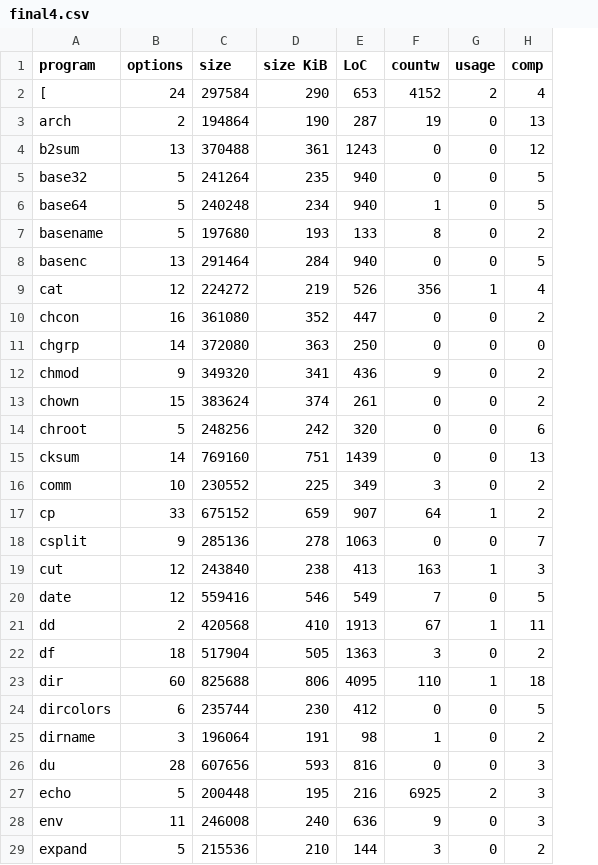
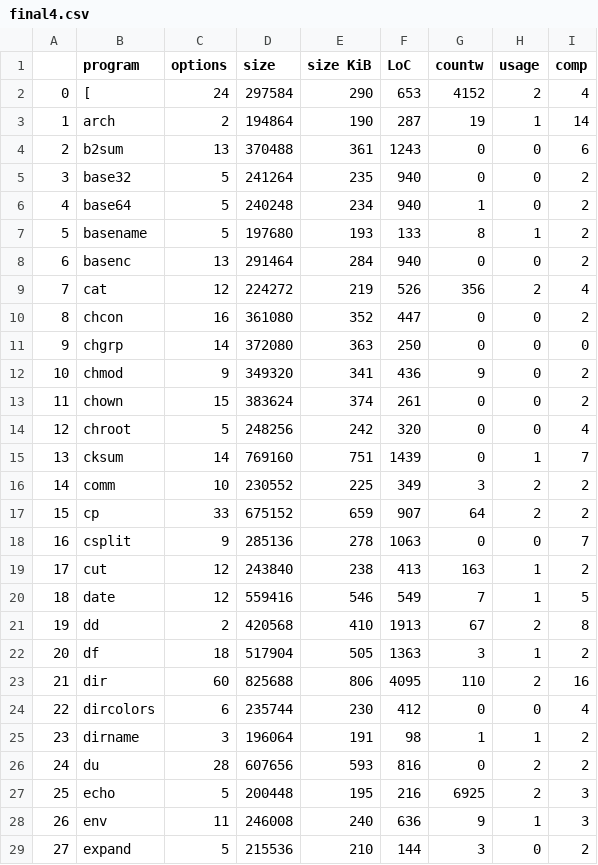
Before and after one commit to ternava/zero-variability, a CSV file: measures/final4.csv, drawn as a sheet; only a part is shown; addresses are those after the commit; the diff covers the shown part only; the diff names each change by its address in the sheet, - before the commit and + after, or states it on an @@ line.

```diff
--- a/measures/final4.csv
+++ b/measures/final4.csv
+column A, rows 2-29: 0 | 1 | 2 | 3 | 4 | 5 | 6 | 7 | 8 | 9 | 10 | 11 | 12 | 13 | 14 | 15 | 16 | 17 | 18 | 19 | 20 | 21 | 22 | 23 | 24 | 25 | 26 | 27
-H3 (usage): 0
+H3 (usage): 1
-I3 (comp): 13
+I3 (comp): 14
-I4 (comp): 12
+I4 (comp): 6
-I5:I6 (comp): 5
+I5:I6 (comp): 2
-H7 (usage): 0
+H7 (usage): 1
-I8 (comp): 5
+I8 (comp): 2
-H9 (usage): 1
+H9 (usage): 2
-I14 (comp): 6
+I14 (comp): 4
-H15 (usage): 0
+H15 (usage): 1
-I15 (comp): 13
+I15 (comp): 7
-H16 (usage): 0
+H16 (usage): 2
-H17 (usage): 1
+H17 (usage): 2
-I19 (comp): 3
+I19 (comp): 2
-H20 (usage): 0
+H20 (usage): 1
-H21 (usage): 1
+H21 (usage): 2
-I21 (comp): 11
+I21 (comp): 8
-H22 (usage): 0
+H22 (usage): 1
-H23 (usage): 1
+H23 (usage): 2
-I23 (comp): 18
+I23 (comp): 16
-I24 (comp): 5
+I24 (comp): 4
-H25 (usage): 0
+H25 (usage): 1
-H26 (usage): 0
+H26 (usage): 2
-I26 (comp): 3
+I26 (comp): 2
-H28 (usage): 0
+H28 (usage): 1
```
Also changed, not shown: 46 edited cells elsewhere in this file, 2 other files.
